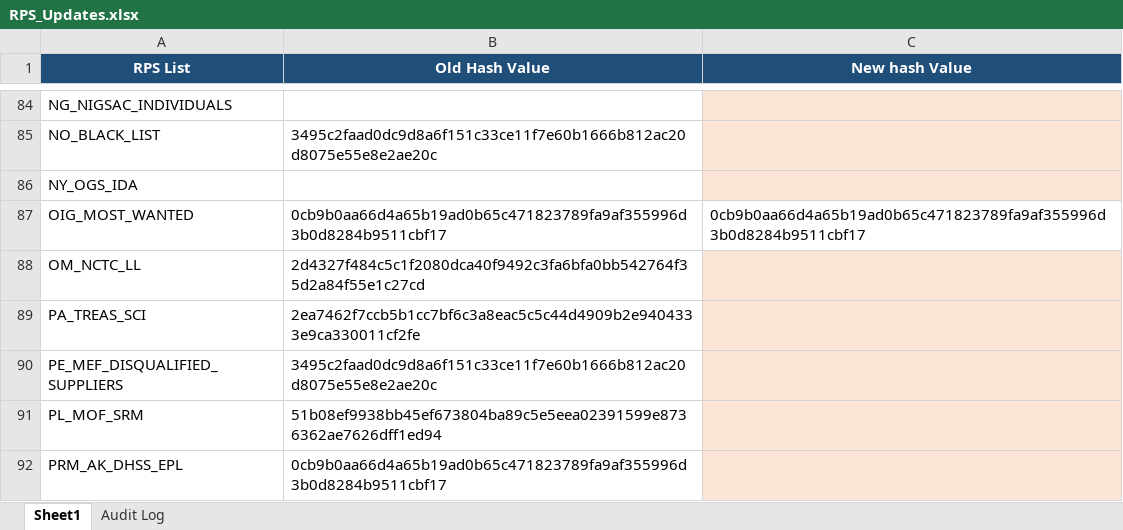
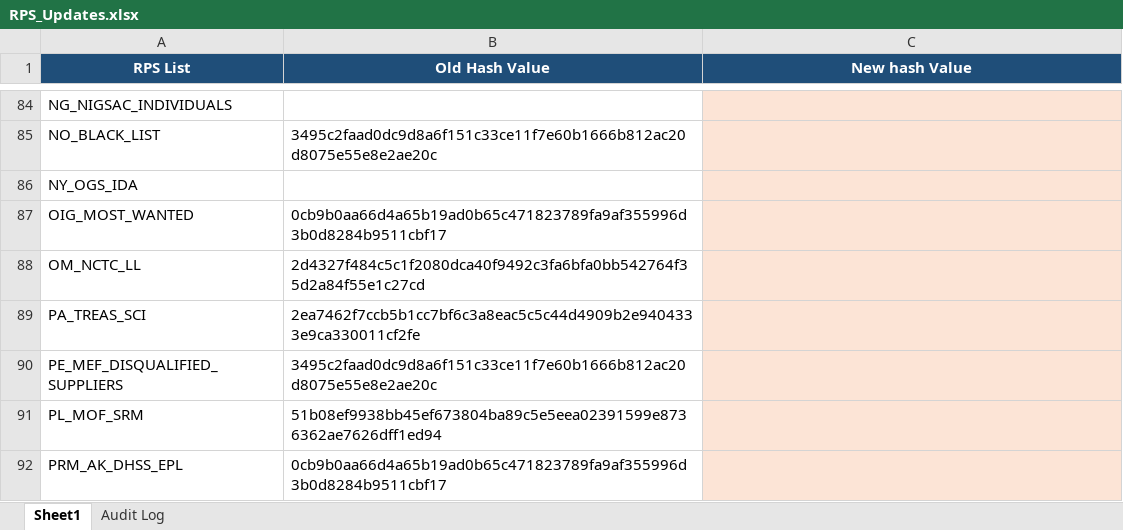
Before and after one commit to rahulraveendrannair-bot/Update-Checking-Automation, an Excel workbook: RPS_Updates.xlsx, sheet Sheet1, drawn as a sheet; only a part is shown, gaps mark what is left out; values as stored, in another font and other column widths than the file's, no borders; the diff names each change by its address in the sheet, - before the commit and + after, or states it on an @@ line.

```diff
--- a/RPS_Updates.xlsx (sheet Sheet1)
+++ b/RPS_Updates.xlsx (sheet Sheet1)
-C87 (New hash Value): 0cb9b0aa66d4a65b19ad0b65c471823789fa9af355996d3b0d8284b9511cbf17
+C87 (New hash Value): (empty)
-C87 fill: none
+C87 fill: #FCE4D6
```
Also changed, not shown: sheet Audit Log, 1 other file.
